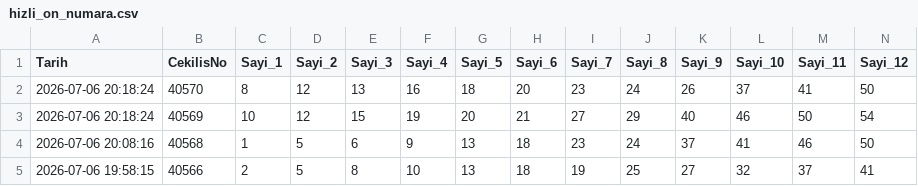
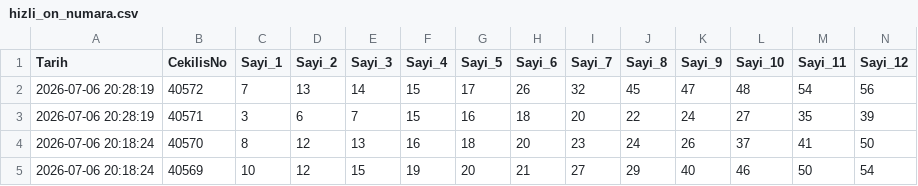
Before and after one commit to egemenulucay-52/hizli-on-numara, a CSV file: hizli_on_numara.csv, drawn as a sheet; only a part is shown; the shorter side is filled out with more unchanged rows; rows hold the shown columns only; the diff names each change by its address in the sheet, - before the commit and + after, or states it on an @@ line.

```diff
--- a/hizli_on_numara.csv
+++ b/hizli_on_numara.csv
+row 2: 2026-07-06 20:28:19 | 40572 | 7 | 13 | 14 | 15 | 17 | 26 | 32 | 45 | 47 | 48 | 54 | 56
+row 3: 2026-07-06 20:28:19 | 40571 | 3 | 6 | 7 | 15 | 16 | 18 | 20 | 22 | 24 | 27 | 35 | 39
```
Also changed, not shown: grup_analizi.csv, 1 other file.
